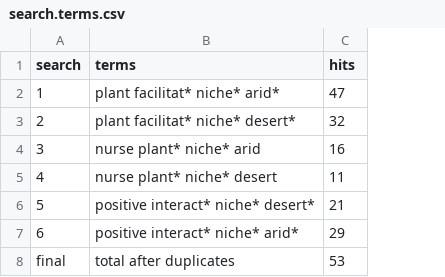
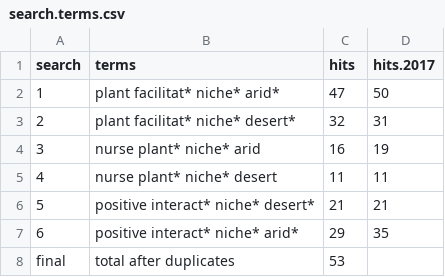
Before and after one commit to diegosotomayor/desert.niche.facilitation, a CSV file: data/search.terms.csv, drawn as a sheet; the diff names each change by its address in the sheet, - before the commit and + after, or states it on an @@ line.

Commit message:
updated search

```diff
--- a/data/search.terms.csv
+++ b/data/search.terms.csv
+column D (hits.2017), rows 2-7: 50 | 31 | 19 | 11 | 21 | 35
```
Also changed, not shown: 1 other file.
